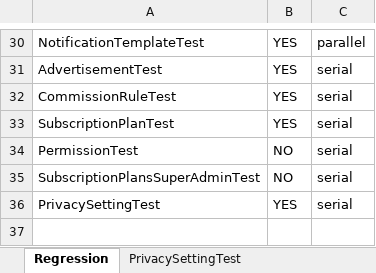
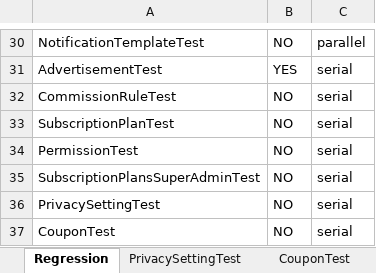
Before and after one commit to trigitaltech/nipige_qa_automation, an Excel workbook: src/resources/data/testData.xlsx, sheet Regression, drawn as a sheet; only a part is shown, gaps mark what is left out; values as stored, in another font and other column widths than the file's, no borders; the diff covers the shown part only; the diff names each change by its address in the sheet, - before the commit and + after, or states it on an @@ line.

Commit message:
Coupons & Promotions Test Automation

```diff
--- a/src/resources/data/testData.xlsx (sheet Regression)
+++ b/src/resources/data/testData.xlsx (sheet Regression)
+sheet tab: CouponTest
-B30: YES
+B30: NO
-B32:B33: YES
+B32:B33: NO
-B36: YES
+B36: NO
+row 37: CouponTest | NO | serial
```
Also changed, not shown: 24 edited cells elsewhere in this sheet, 7 other files.
